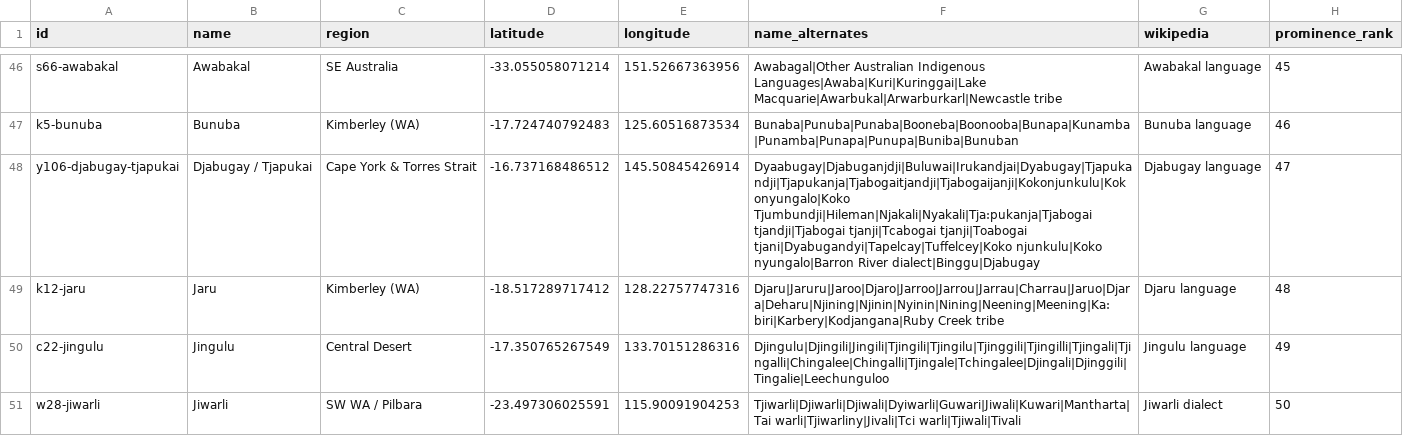
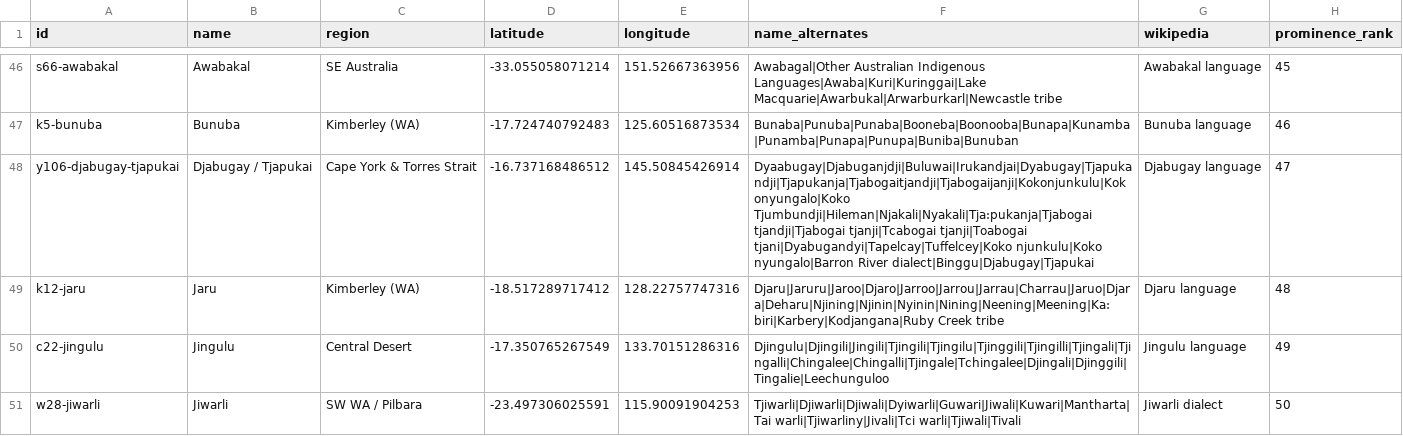
Before and after one commit to angussbj/quiz, a CSV file: public/data/languages/aboriginal-languages.csv, drawn as a sheet; only a part is shown, gaps mark what is left out; the diff covers the shown part only.

```diff
--- a/public/data/languages/aboriginal-languages.csv
+++ b/public/data/languages/aboriginal-languages.csv
@@ -47,3 +47,3 @@ s66-awabakal,Awabakal,SE Australia,-33.055058071214,151.52667363956,Awabagal|Oth
 k5-bunuba,Bunuba,Kimberley (WA),-17.724740792483,125.60516873534,Bunaba|Punuba|Punaba|Booneba|Boonooba|Bunapa|Kunamba|Punamba|Punapa|Punupa|Buniba|Bunuban,Bunuba language,46
-y106-djabugay-tjapukai,Djabugay / Tjapukai,Cape York & Torres Strait,-16.737168486512,145.50845426914,Dyaabugay|Djabuganjdji|Buluwai|Irukandjai|Dyabugay|Tjapukandji|Tjapukanja|Tjabogaitjandji|Tjabogaijanji|Kokonjunkulu|Kokonyungalo|Koko Tjumbundji|Hileman|Njakali|Nyakali|Tja:pukanja|Tjabogai tjandji|Tjabogai tjanji|Tcabogai tjanji|Toabogai tjani|Dyabugandyi|Tapelcay|Tuffelcey|Koko njunkulu|Koko nyungalo|Barron River dialect|Binggu|Djabugay,Djabugay language,47
+y106-djabugay-tjapukai,Djabugay / Tjapukai,Cape York & Torres Strait,-16.737168486512,145.50845426914,Dyaabugay|Djabuganjdji|Buluwai|Irukandjai|Dyabugay|Tjapukandji|Tjapukanja|Tjabogaitjandji|Tjabogaijanji|Kokonjunkulu|Kokonyungalo|Koko Tjumbundji|Hileman|Njakali|Nyakali|Tja:pukanja|Tjabogai tjandji|Tjabogai tjanji|Tcabogai tjanji|Toabogai tjani|Dyabugandyi|Tapelcay|Tuffelcey|Koko njunkulu|Koko nyungalo|Barron River dialect|Binggu|Djabugay|Tjapukai,Djabugay language,47
 k12-jaru,Jaru,Kimberley (WA),-18.517289717412,128.22757747316,Djaru|Jaruru|Jaroo|Djaro|Jarroo|Jarrou|Jarrau|Charrau|Jaruo|Djara|Deharu|Njining|Njinin|Nyinin|Nining|Neening|Meening|Ka:biri|Karbery|Kodjangana|Ruby Creek tribe,Djaru language,48
```
Also changed, not shown: 43 edited cells elsewhere in this file, 1 other file.
